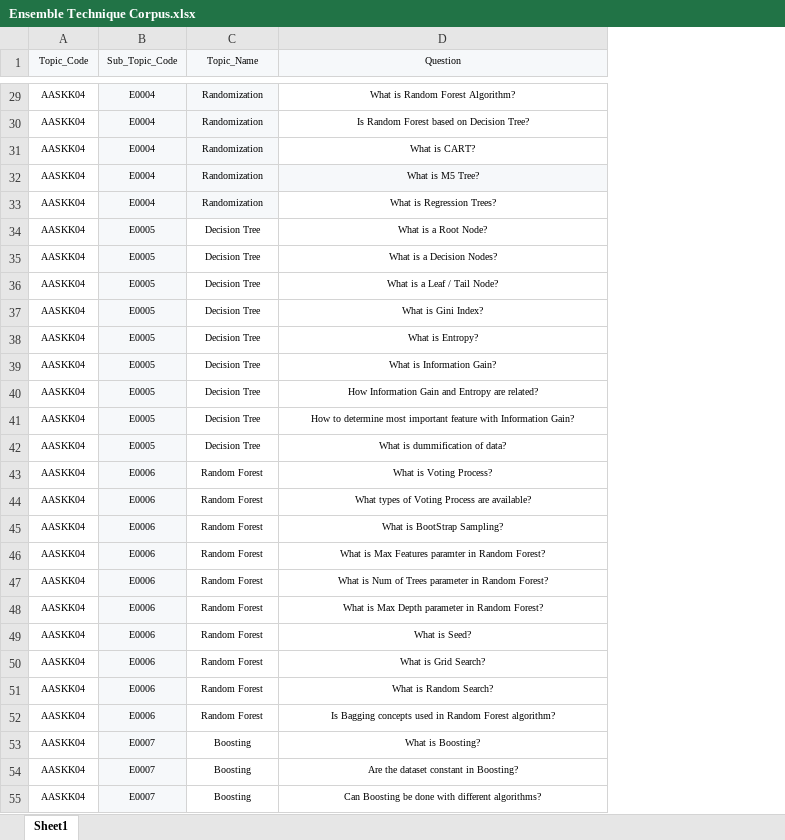
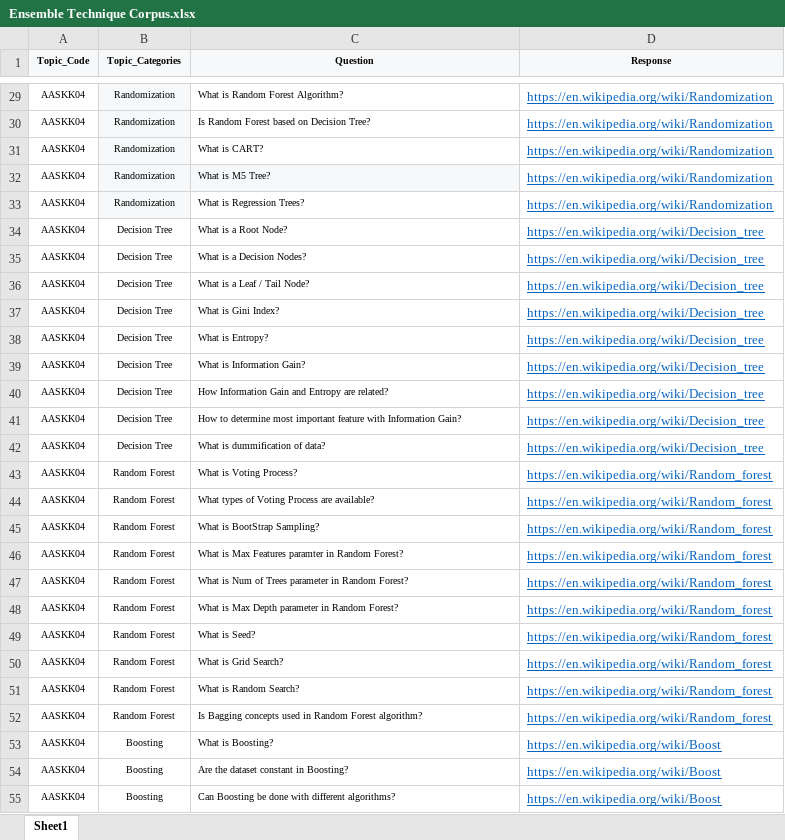
Before and after one commit to ayush1689/Mystic-Hackers-Chat-Bot, an Excel workbook: Ensemble Technique Corpus.xlsx, sheet Sheet1, drawn as a sheet; only a part is shown, gaps mark what is left out; values as stored, in another font and other column widths than the file's, no borders; removed rows and columns are numbered as before the commit, all else as after; the diff covers the shown part only; the diff names each change by its address in the sheet, - before the commit and + after, or states it on an @@ line.

```diff
--- a/Ensemble Technique Corpus.xlsx (sheet Sheet1)
+++ b/Ensemble Technique Corpus.xlsx (sheet Sheet1)
-column B (Sub_Topic_Code), rows 29-55: E0004 | E0004 | E0004 | E0004 | E0004 | E0005 | E0005 | E0005 | E0005 | E0005 | E0005 | E0005 | E0005 | E0005 | E0006 | E0006 | E0006 | E0006 | E0006 | E0006 | E0006 | E0006 | E0006 | E0006 | E0007 | E0007 | E0007
+column D (Response), rows 29-55: https://en.wikipedia.org/wiki/Randomization | https://en.wikipedia.org/wiki/Randomization | https://en.wikipedia.org/wiki/Randomization | https://en.wikipedia.org/wiki/Randomization | https://en.wikipedia.org/wiki/Randomization | https://en.wikipedia.org/wiki/Decision_tree | https://en.wikipedia.org/wiki/Decision_tree | https://en.wikipedia.org/wiki/Decision_tree | https://en.wikipedia.org/wiki/Decision_tree | https://en.wikipedia.org/wiki/Decision_tree | https://en.wikipedia.org/wiki/Decision_tree | https://en.wikipedia.org/wiki/Decision_tree | https://en.wikipedia.org/wiki/Decision_tree | https://en.wikipedia.org/wiki/Decision_tree | https://en.wikipedia.org/wiki/Random_forest | https://en.wikipedia.org/wiki/Random_forest | https://en.wikipedia.org/wiki/Random_forest | https://en.wikipedia.org/wiki/Random_forest | https://en.wikipedia.org/wiki/Random_forest | https://en.wikipedia.org/wiki/Random_forest | https://en.wikipedia.org/wiki/Random_forest | https://en.wikipedia.org/wiki/Random_forest | https://en.wikipedia.org/wiki/Random_forest | https://en.wikipedia.org/wiki/Random_forest | https://en.wikipedia.org/wiki/Boost | https://en.wikipedia.org/wiki/Boost | https://en.wikipedia.org/wiki/Boost
-A1 bold: off
+A1 bold: on
-B1: Topic_Name
+B1: Topic_Categories
-B1:C1 bold: off
+B1:C1 bold: on
-C29:C55 alignment: center
+C29:C55 alignment: left
```
Also changed, not shown: 9 added rows and cell formats elsewhere in this sheet.
